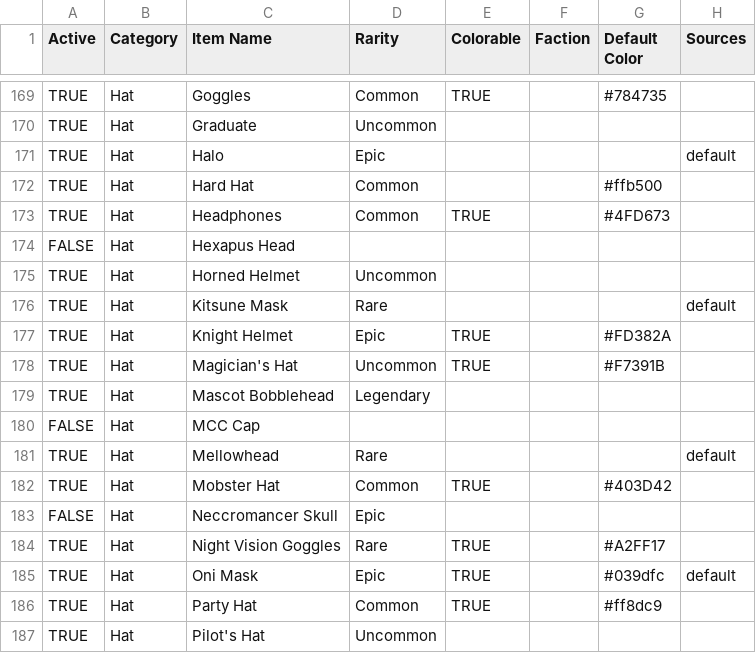
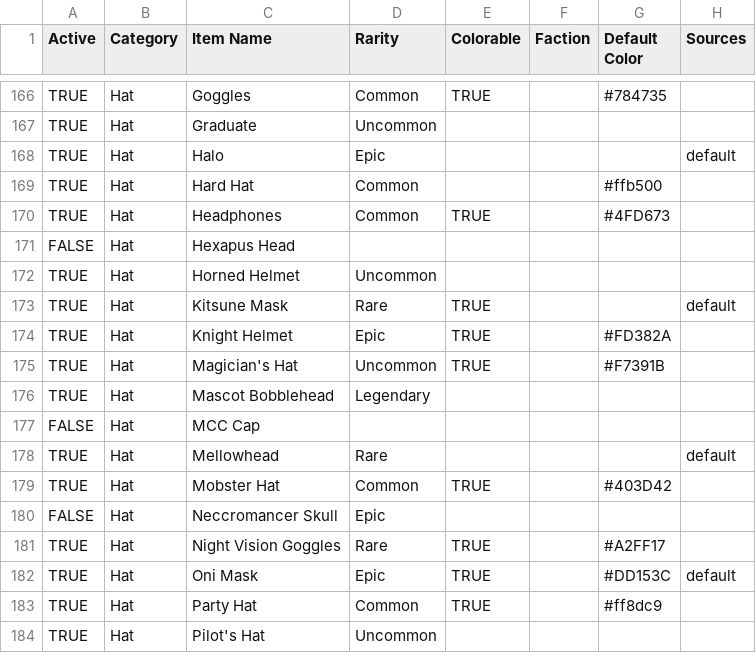
Before and after one commit to ThorNoxcrew/configuration, a CSV file: island/items/cosmetic_master_base.csv, drawn as a sheet; only a part is shown, gaps mark what is left out; addresses are those after the commit; the diff covers the shown part only; the diff names each change by its address in the sheet, - before the commit and + after, or states it on an @@ line.

```diff
--- a/island/items/cosmetic_master_base.csv
+++ b/island/items/cosmetic_master_base.csv
-E173 (Colorable): (empty)
+E173 (Colorable): TRUE
-G182 (Default Color): #039dfc
+G182 (Default Color): #DD153C
```
Also changed, not shown: 9 added rows, 9 removed rows and 2 edited cells elsewhere in this file, 1 other file.
